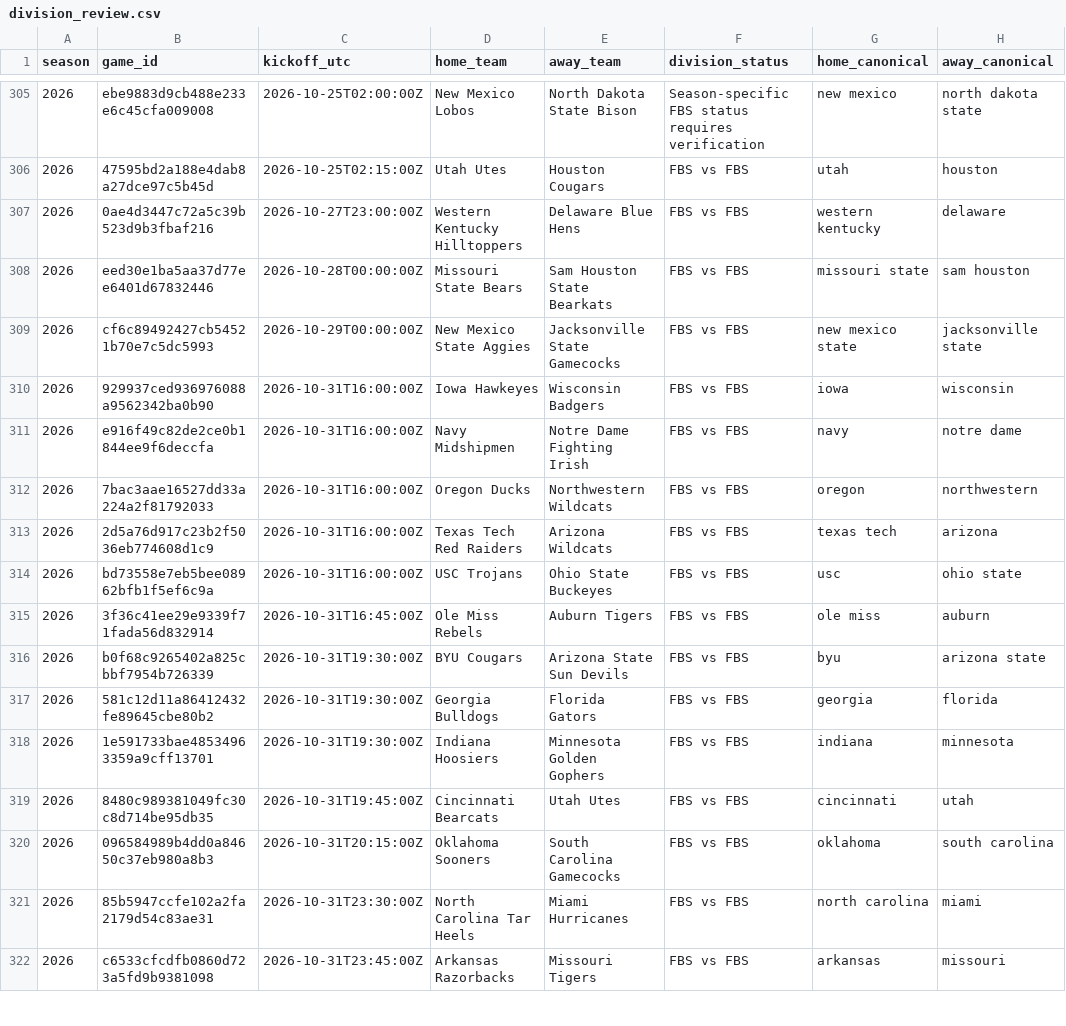
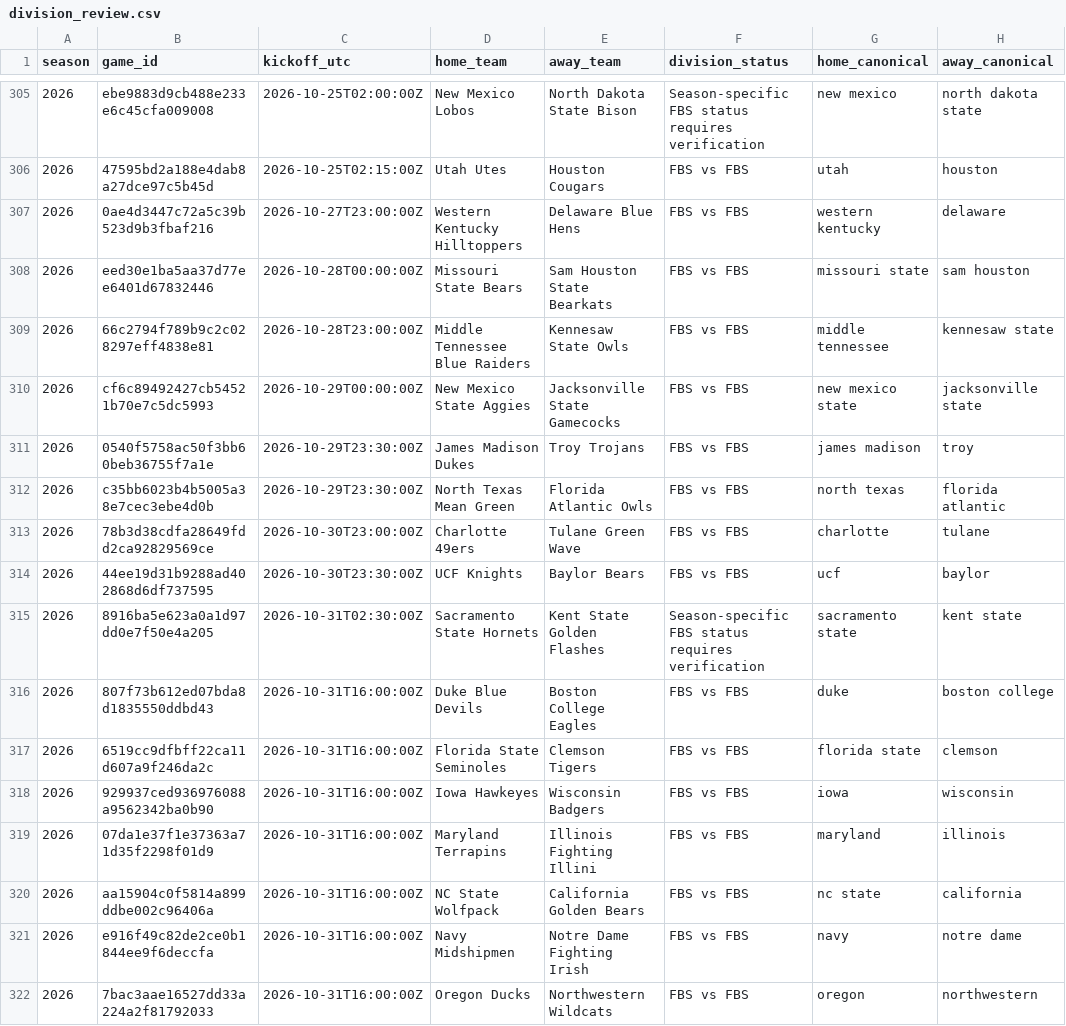
Before and after one commit to JarzCFB/codi-cfb-dashboard, a CSV file: reports/division_review.csv, drawn as a sheet; only a part is shown, gaps mark what is left out; the shorter side is filled out with more unchanged rows; the diff covers the shown part only.

```diff
--- a/reports/division_review.csv
+++ b/reports/division_review.csv
@@ -308,4 +308,14 @@ season,game_id,kickoff_utc,home_team,away_team,division_status,home_canonical,aw
 2026,eed30e1ba5aa37d77ee6401d67832446,2026-10-28T00:00:00Z,Missouri State Bears,Sam Houston State Bearkats,FBS vs FBS,missouri state,sam houston
+2026,66c2794f789b9c2c028297eff4838e81,2026-10-28T23:00:00Z,Middle Tennessee Blue Raiders,Kennesaw State Owls,FBS vs FBS,middle tennessee,kennesaw state
 2026,cf6c89492427cb54521b70e7c5dc5993,2026-10-29T00:00:00Z,New Mexico State Aggies,Jacksonville State Gamecocks,FBS vs FBS,new mexico state,jacksonville state
+2026,0540f5758ac50f3bb60beb36755f7a1e,2026-10-29T23:30:00Z,James Madison Dukes,Troy Trojans,FBS vs FBS,james madison,troy
+2026,c35bb6023b4b5005a38e7cec3ebe4d0b,2026-10-29T23:30:00Z,North Texas Mean Green,Florida Atlantic Owls,FBS vs FBS,north texas,florida atlantic
+2026,78b3d38cdfa28649fdd2ca92829569ce,2026-10-30T23:00:00Z,Charlotte 49ers,Tulane Green Wave,FBS vs FBS,charlotte,tulane
+2026,44ee19d31b9288ad402868d6df737595,2026-10-30T23:30:00Z,UCF Knights,Baylor Bears,FBS vs FBS,ucf,baylor
+2026,8916ba5e623a0a1d97dd0e7f50e4a205,2026-10-31T02:30:00Z,Sacramento State Hornets,Kent State Golden Flashes,Season-specific FBS status requires verification,sacramento state,kent state
+2026,807f73b612ed07bda8d1835550ddbd43,2026-10-31T16:00:00Z,Duke Blue Devils,Boston College Eagles,FBS vs FBS,duke,boston college
+2026,6519cc9dfbff22ca11d607a9f246da2c,2026-10-31T16:00:00Z,Florida State Seminoles,Clemson Tigers,FBS vs FBS,florida state,clemson
 2026,929937ced936976088a9562342ba0b90,2026-10-31T16:00:00Z,Iowa Hawkeyes,Wisconsin Badgers,FBS vs FBS,iowa,wisconsin
+2026,07da1e37f1e37363a71d35f2298f01d9,2026-10-31T16:00:00Z,Maryland Terrapins,Illinois Fighting Illini,FBS vs FBS,maryland,illinois
+2026,aa15904c0f5814a899ddbe002c96406a,2026-10-31T16:00:00Z,NC State Wolfpack,California Golden Bears,FBS vs FBS,nc state,california
 2026,e916f49c82de2ce0b1844ee9f6deccfa,2026-10-31T16:00:00Z,Navy Midshipmen,Notre Dame Fighting Irish,FBS vs FBS,navy,notre dame
```
Also changed, not shown: 11 added rows elsewhere in this file, reports/ungraded_games.csv, 2 other files.
